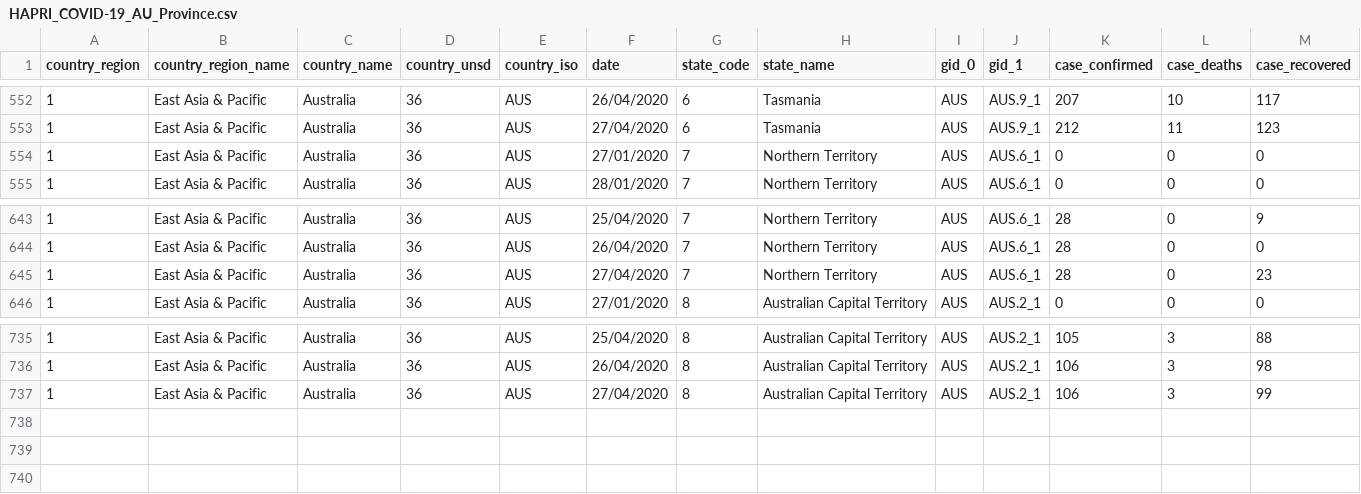
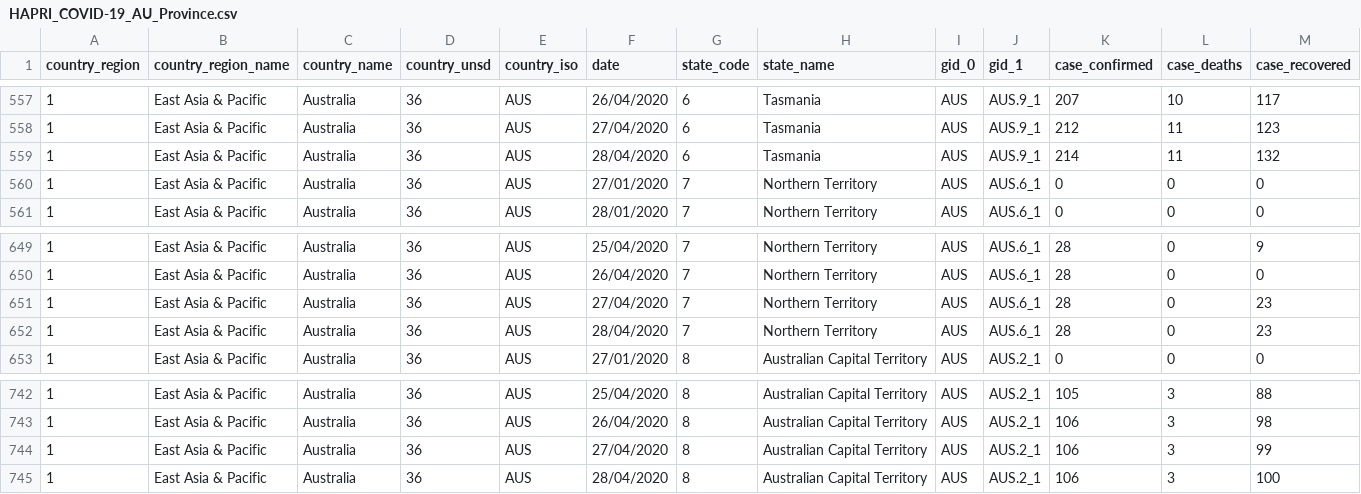
Before and after one commit to HAPRIvn/Open-Access-Data, a CSV file: Data/COVID19/HAPRI_COVID-19_AU_Province.csv, drawn as a sheet; only a part is shown, gaps mark what is left out; rows hold the shown columns only; the diff covers the shown part only; the diff names each change by its address in the sheet, - before the commit and + after, or states it on an @@ line.

```diff
--- a/Data/COVID19/HAPRI_COVID-19_AU_Province.csv
+++ b/Data/COVID19/HAPRI_COVID-19_AU_Province.csv
+row 559: 1 | East Asia & Pacific | Australia | 36 | AUS | 28/04/2020 | 6 | Tasmania | AUS | AUS.9_1 | 214 | 11 | 132
+row 652: 1 | East Asia & Pacific | Australia | 36 | AUS | 28/04/2020 | 7 | Northern Territory | AUS | AUS.6_1 | 28 | 0 | 23
+row 745: 1 | East Asia & Pacific | Australia | 36 | AUS | 28/04/2020 | 8 | Australian Capital Territory | AUS | AUS.2_1 | 106 | 3 | 100
```
Also changed, not shown: 5 added rows elsewhere in this file, Data/COVID19/HAPRI_COVID-19_CA_Province.csv, Data/COVID19/HAPRI_COVID-19_CN_Province.csv, 4 other files.
